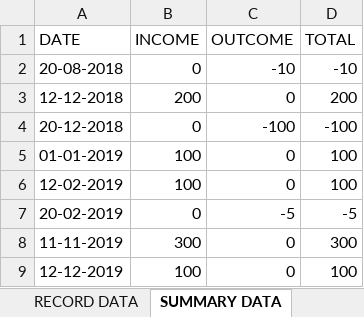
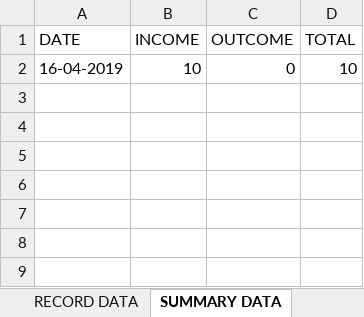
Before and after one commit to ngkaicong/main, an Excel workbook: ENTRIES_ALL.xlsx, sheet SUMMARY DATA, drawn as a sheet; values as stored, in another font and other column widths than the file's, no borders; charts and pictures not drawn; removed rows and columns are numbered as before the commit, all else as after; the diff names each change by its address in the sheet, - before the commit and + after, or states it on an @@ line.

```diff
--- a/ENTRIES_ALL.xlsx (sheet SUMMARY DATA)
+++ b/ENTRIES_ALL.xlsx (sheet SUMMARY DATA)
-row 2: 20-08-2018 | 0 | -10 | -10
-row 3: 12-12-2018 | 200 | 0 | 200
-row 4: 20-12-2018 | 0 | -100 | -100
-row 5: 01-01-2019 | 100 | 0 | 100
-row 6: 12-02-2019 | 100 | 0 | 100
-row 7: 20-02-2019 | 0 | -5 | -5
-row 8: 11-11-2019 | 300 | 0 | 300
-row 9: 12-12-2019 | 100 | 0 | 100
+row 2: 16-04-2019 | 10 | 0 | 10
```
Also changed, not shown: sheet RECORD DATA, charts or pictures, 7 other files.
